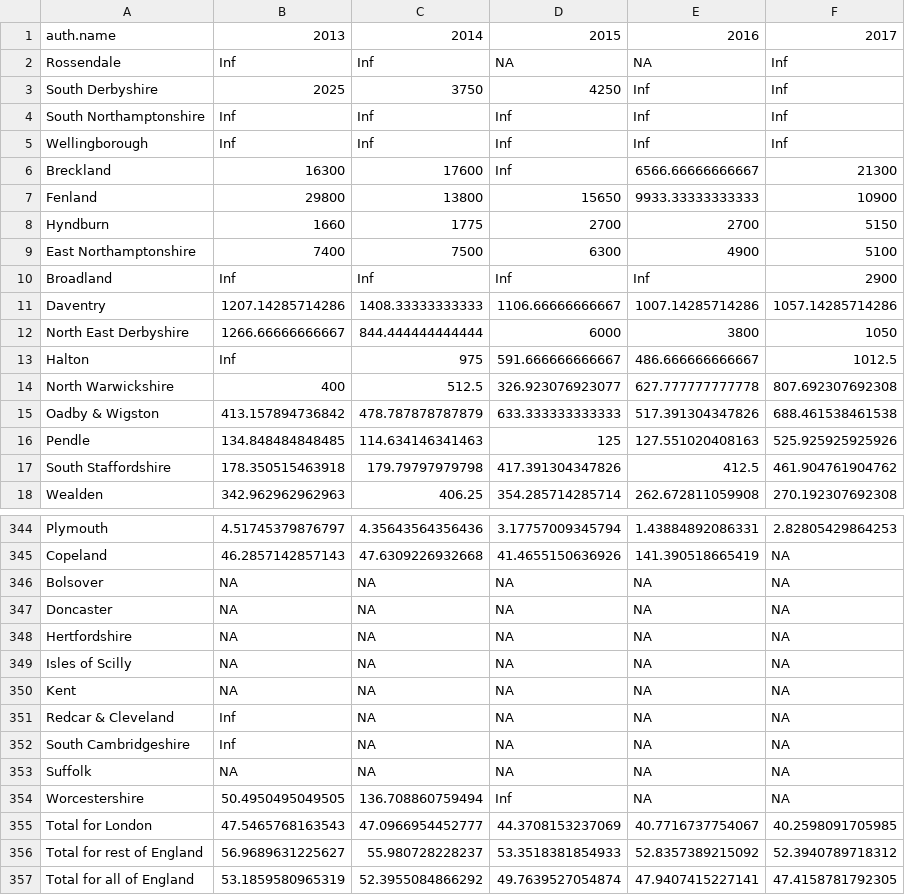
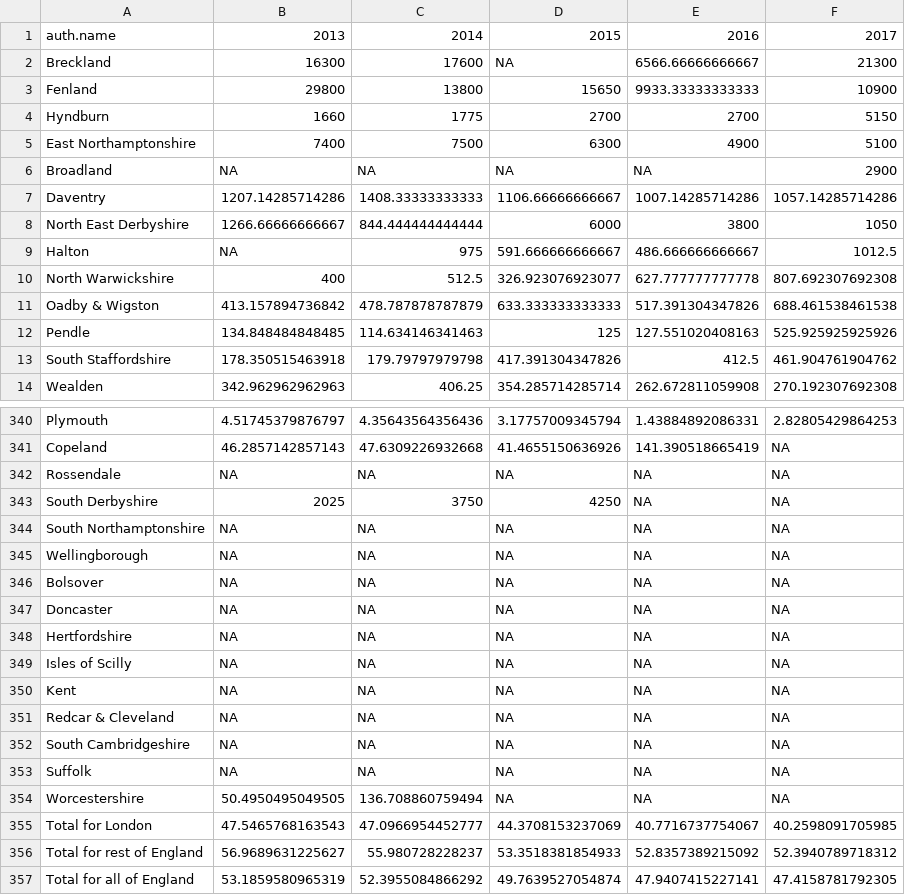
Before and after one commit to majazaloznik/2019-rac-parking, a CSV file: outputs/csv-tables/england-2017-18/england-2017-18-table-ap-16.csv, drawn as a sheet; only a part is shown, gaps mark what is left out.

```diff
--- a/outputs/csv-tables/england-2017-18/england-2017-18-table-ap-16.csv
+++ b/outputs/csv-tables/england-2017-18/england-2017-18-table-ap-16.csv
@@ -1,7 +1,3 @@
 "auth.name","2013","2014","2015","2016","2017"
-"Rossendale",Inf,Inf,NA,NA,Inf
-"South Derbyshire",2025,3750,4250,Inf,Inf
-"South Northamptonshire",Inf,Inf,Inf,Inf,Inf
-"Wellingborough",Inf,Inf,Inf,Inf,Inf
-"Breckland",16300,17600,Inf,6566.66666666667,21300
+"Breckland",16300,17600,NA,6566.66666666667,21300
 "Fenland",29800,13800,15650,9933.33333333333,10900
@@ -9,6 +5,6 @@
 "East Northamptonshire",7400,7500,6300,4900,5100
-"Broadland",Inf,Inf,Inf,Inf,2900
+"Broadland",NA,NA,NA,NA,2900
 "Daventry",1207.14285714286,1408.33333333333,1106.66666666667,1007.14285714286,1057.14285714286
 "North East Derbyshire",1266.66666666667,844.444444444444,6000,3800,1050
-"Halton",Inf,975,591.666666666667,486.666666666667,1012.5
+"Halton",NA,975,591.666666666667,486.666666666667,1012.5
 "North Warwickshire",400,512.5,326.923076923077,627.777777777778,807.692307692308
@@ -345,2 +341,6 @@
 "Copeland",46.2857142857143,47.6309226932668,41.4655150636926,141.390518665419,NA
+"Rossendale",NA,NA,NA,NA,NA
+"South Derbyshire",2025,3750,4250,NA,NA
+"South Northamptonshire",NA,NA,NA,NA,NA
+"Wellingborough",NA,NA,NA,NA,NA
 "Bolsover",NA,NA,NA,NA,NA
@@ -350,6 +350,6 @@
 "Kent",NA,NA,NA,NA,NA
-"Redcar & Cleveland",Inf,NA,NA,NA,NA
-"South Cambridgeshire",Inf,NA,NA,NA,NA
+"Redcar & Cleveland",NA,NA,NA,NA,NA
+"South Cambridgeshire",NA,NA,NA,NA,NA
 "Suffolk",NA,NA,NA,NA,NA
-"Worcestershire",50.4950495049505,136.708860759494,Inf,NA,NA
+"Worcestershire",50.4950495049505,136.708860759494,NA,NA,NA
 "Total for London",47.5465768163543,47.0966954452777,44.3708153237069,40.7716737754067,40.2598091705985
```
Also changed, not shown: data/01-raw/rpi.csv, 40 other files.
